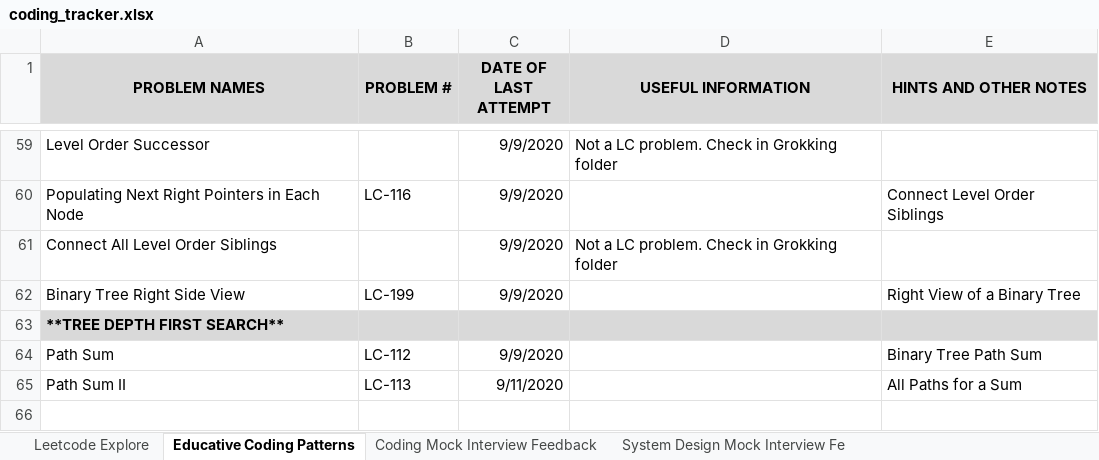
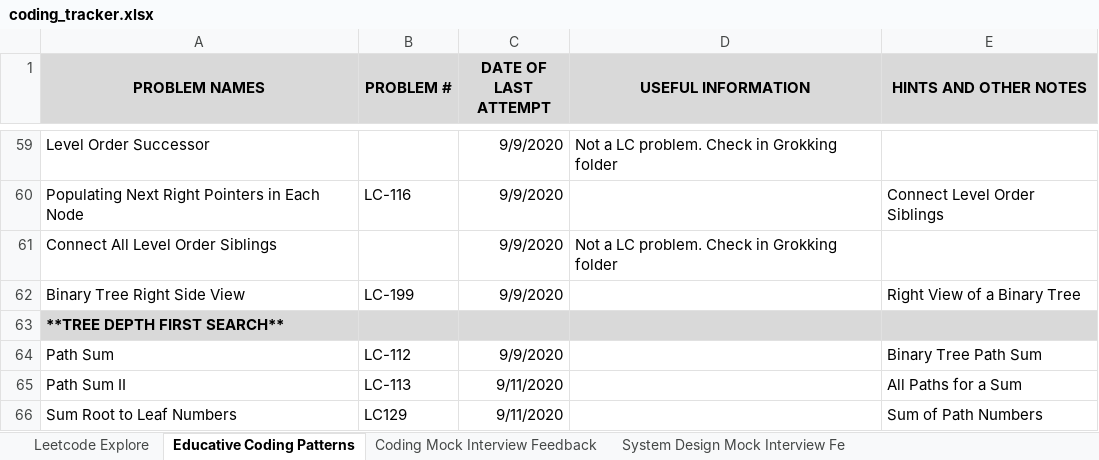
Before and after one commit to suhassrivats/Data-Structures-And-Algorithms-Implementation, an Excel workbook: coding_tracker.xlsx, sheet Educative Coding Patterns, drawn as a sheet; only a part is shown, gaps mark what is left out; values as stored, in another font and other column widths than the file's, no borders; the diff names each change by its address in the sheet, - before the commit and + after, or states it on an @@ line.

Commit message:
LC129_SumRootToLeafNumbers algorithm

```diff
--- a/coding_tracker.xlsx (sheet Educative Coding Patterns)
+++ b/coding_tracker.xlsx (sheet Educative Coding Patterns)
+row 66: Sum Root to Leaf Numbers | LC129 | 9/11/2020 |  | Sum of Path Numbers
```
Also changed, not shown: 1 other file.
